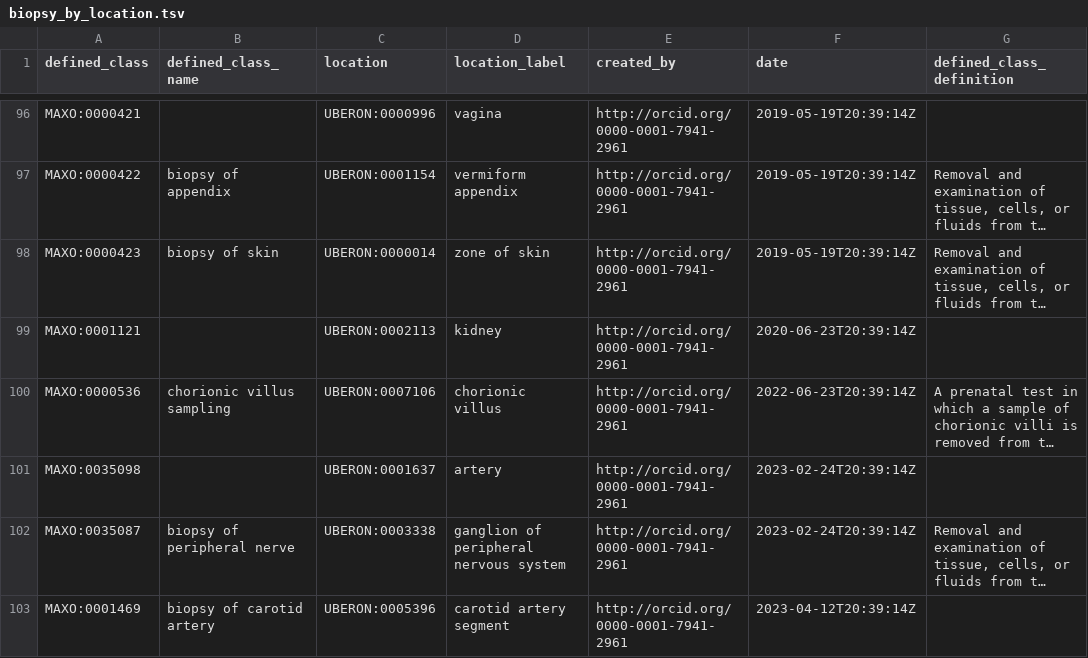
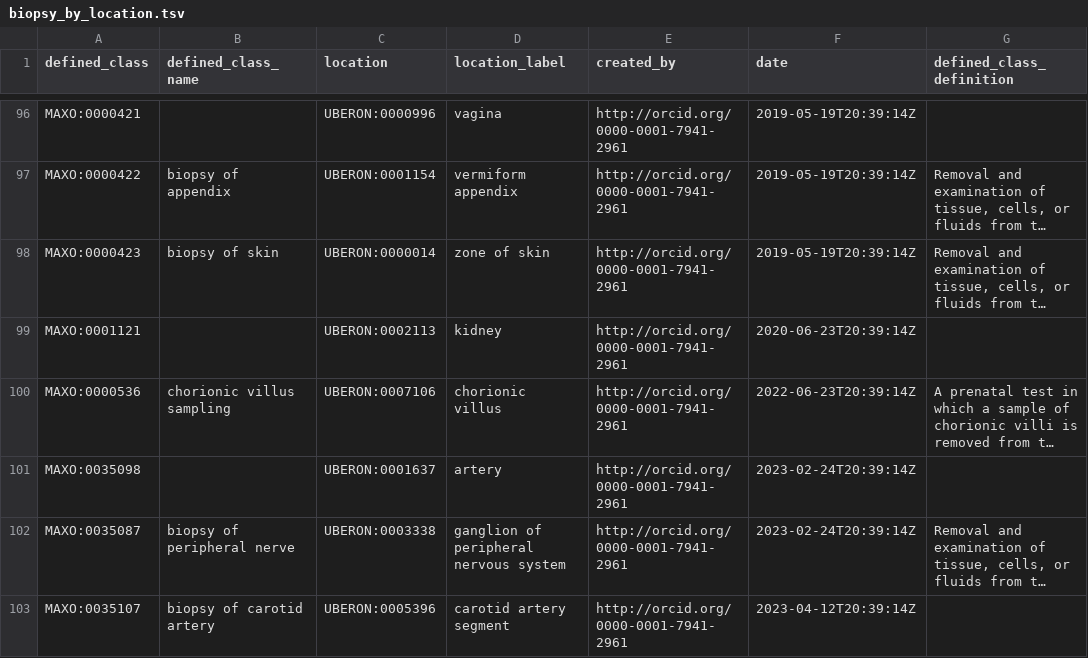
Before and after one commit to monarch-initiative/MAxO, a TSV file: src/patterns/data/manual/biopsy_by_location.tsv, drawn as a sheet; only a part is shown, gaps mark what is left out; long unchanged cells end in …; the diff names each change by its address in the sheet, - before the commit and + after, or states it on an @@ line.

```diff
--- a/src/patterns/data/manual/biopsy_by_location.tsv
+++ b/src/patterns/data/manual/biopsy_by_location.tsv
-A103 (defined_class): MAXO:0001469
+A103 (defined_class): MAXO:0035107
```
Also changed, not shown: src/patterns/data/manual/endoscopy_by_location.tsv, src/patterns/data/manual/radiograph_by_location.tsv, 1 other file.
